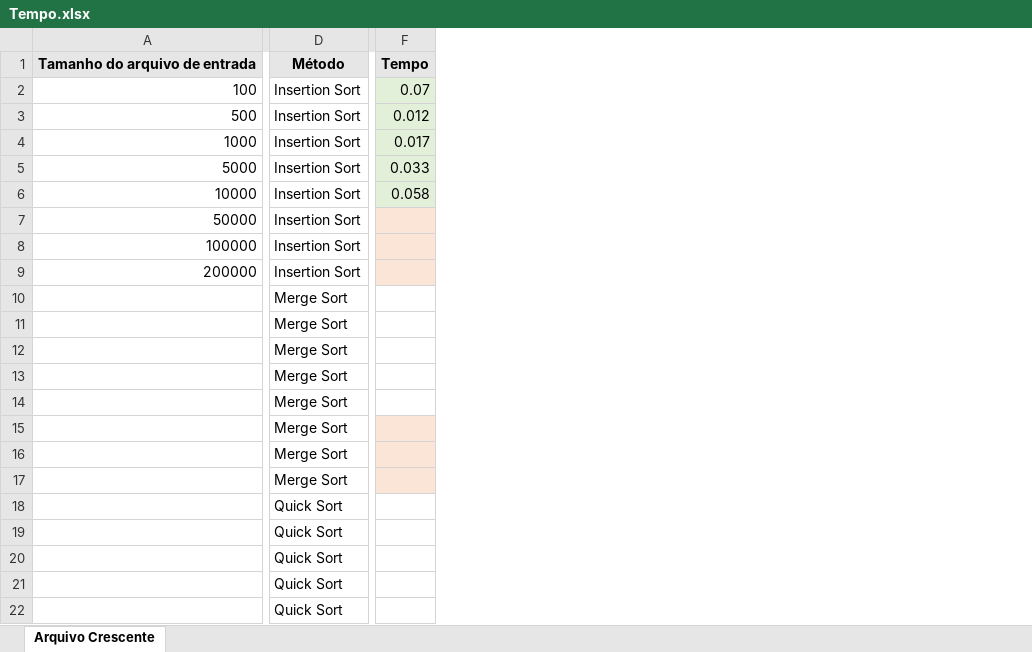
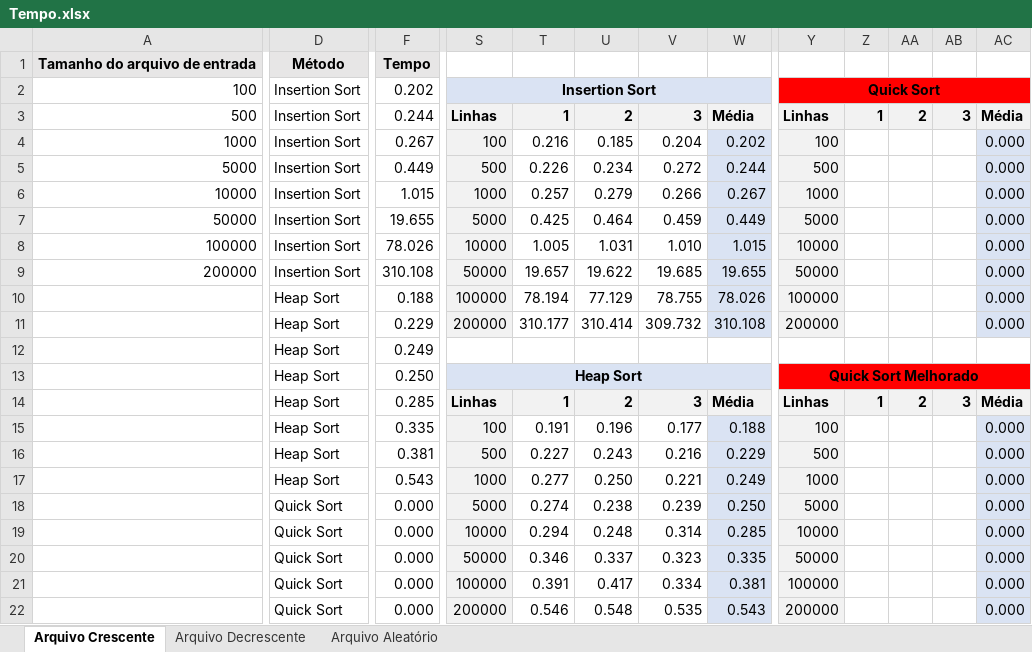
Before and after one commit to heloizas/metodos-ordenacao, an Excel workbook: documentacao/Tempo.xlsx, sheet Arquivo Crescente, drawn as a sheet; only a part is shown, gaps mark what is left out; values as stored, in another font and other column widths than the file's, no borders; charts and pictures not drawn; removed rows and columns are numbered as before the commit, all else as after; the diff covers the shown part only; the diff names each change by its address in the sheet, - before the commit and + after, or states it on an @@ line.

```diff
--- a/documentacao/Tempo.xlsx (sheet Arquivo Crescente)
+++ b/documentacao/Tempo.xlsx (sheet Arquivo Crescente)
+sheet tab: Arquivo Decrescente
+sheet tab: Arquivo Aleatório
-column F, rows 1-6: Tempo | 0.07 | 0.012 | 0.017 | 0.033 | 0.058
+column F, rows 1-22: Tempo | 0.202 | 0.244 | 0.267 | 0.449 | 1.015 | 19.655 | 78.026 | 310.108 | 0.188 | 0.229 | 0.249 | 0.250 | 0.285 | 0.335 | 0.381 | 0.543 | 0.000 | 0.000 | 0.000 | 0.000 | 0.000
+column S, rows 2-22: Insertion Sort | Linhas | 100 | 500 | 1000 | 5000 | 10000 | 50000 | 100000 | 200000 |  | Heap Sort | Linhas | 100 | 500 | 1000 | 5000 | 10000 | 50000 | 100000 | 200000
+column T, rows 3-22: 1 | 0.216 | 0.226 | 0.257 | 0.425 | 1.005 | 19.657 | 78.194 | 310.177 |  |  | 1 | 0.191 | 0.227 | 0.277 | 0.274 | 0.294 | 0.346 | 0.391 | 0.546
+column U, rows 3-22: 2 | 0.185 | 0.234 | 0.279 | 0.464 | 1.031 | 19.622 | 77.129 | 310.414 |  |  | 2 | 0.196 | 0.243 | 0.250 | 0.238 | 0.248 | 0.337 | 0.417 | 0.548
+column V, rows 3-22: 3 | 0.204 | 0.272 | 0.266 | 0.459 | 1.010 | 19.685 | 78.755 | 309.732 |  |  | 3 | 0.177 | 0.216 | 0.221 | 0.239 | 0.314 | 0.323 | 0.334 | 0.535
+column W, rows 3-22: Média | 0.202 | 0.244 | 0.267 | 0.449 | 1.015 | 19.655 | 78.026 | 310.108 |  |  | Média | 0.188 | 0.229 | 0.249 | 0.250 | 0.285 | 0.335 | 0.381 | 0.543
+column Y, rows 2-22: Quick Sort | Linhas | 100 | 500 | 1000 | 5000 | 10000 | 50000 | 100000 | 200000 |  | Quick Sort Melhorado | Linhas | 100 | 500 | 1000 | 5000 | 10000 | 50000 | 100000 | 200000
+column Z, rows 3-14: 1 |  |  |  |  |  |  |  |  |  |  | 1
+column AA, rows 3-14: 2 |  |  |  |  |  |  |  |  |  |  | 2
+column AB, rows 3-14: 3 |  |  |  |  |  |  |  |  |  |  | 3
+column AC, rows 3-22: Média | 0.000 | 0.000 | 0.000 | 0.000 | 0.000 | 0.000 | 0.000 | 0.000 |  |  | Média | 0.000 | 0.000 | 0.000 | 0.000 | 0.000 | 0.000 | 0.000 | 0.000
-D10:D17: Merge Sort
+D10:D17: Heap Sort
```
Also changed, not shown: 16 added rows and 19 added columns elsewhere in this sheet, charts or pictures, 21 other files.
